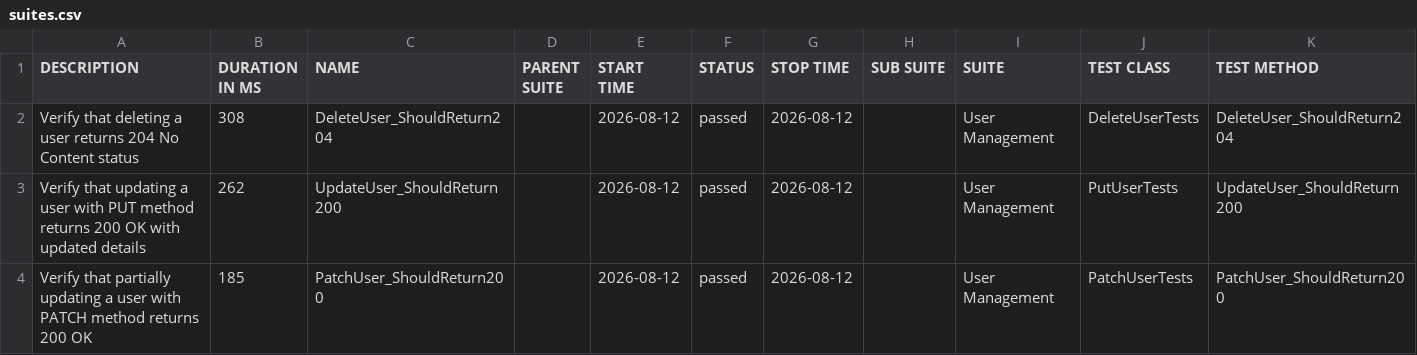
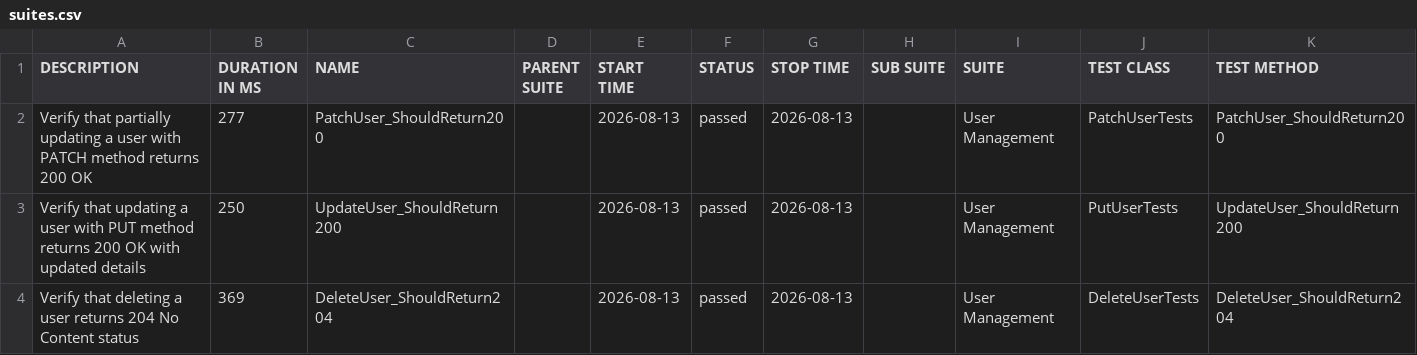
Before and after one commit to ITTVaidantGarg/Reqres-Api-GithubAction, a CSV file: regression/data/suites.csv, drawn as a sheet.

```diff
--- a/regression/data/suites.csv
+++ b/regression/data/suites.csv
@@ -1,4 +1,4 @@
 "DESCRIPTION","DURATION IN MS","NAME","PARENT SUITE","START TIME","STATUS","STOP TIME","SUB SUITE","SUITE","TEST CLASS","TEST METHOD"
-"Verify that deleting a user returns 204 No Content status","308","DeleteUser_ShouldReturn204","","2026-08-12","passed","2026-08-12","","User Management","DeleteUserTests","DeleteUser_ShouldReturn204"
-"Verify that updating a user with PUT method returns 200 OK with updated details","262","UpdateUser_ShouldReturn200","","2026-08-12","passed","2026-08-12","","User Management","PutUserTests","UpdateUser_ShouldReturn200"
-"Verify that partially updating a user with PATCH method returns 200 OK","185","PatchUser_ShouldReturn200","","2026-08-12","passed","2026-08-12","","User Management","PatchUserTests","PatchUser_ShouldReturn200"
+"Verify that partially updating a user with PATCH method returns 200 OK","277","PatchUser_ShouldReturn200","","2026-08-13","passed","2026-08-13","","User Management","PatchUserTests","PatchUser_ShouldReturn200"
+"Verify that updating a user with PUT method returns 200 OK with updated details","250","UpdateUser_ShouldReturn200","","2026-08-13","passed","2026-08-13","","User Management","PutUserTests","UpdateUser_ShouldReturn200"
+"Verify that deleting a user returns 204 No Content status","369","DeleteUser_ShouldReturn204","","2026-08-13","passed","2026-08-13","","User Management","DeleteUserTests","DeleteUser_ShouldReturn204"
```
Also changed, not shown: 25 other files.
